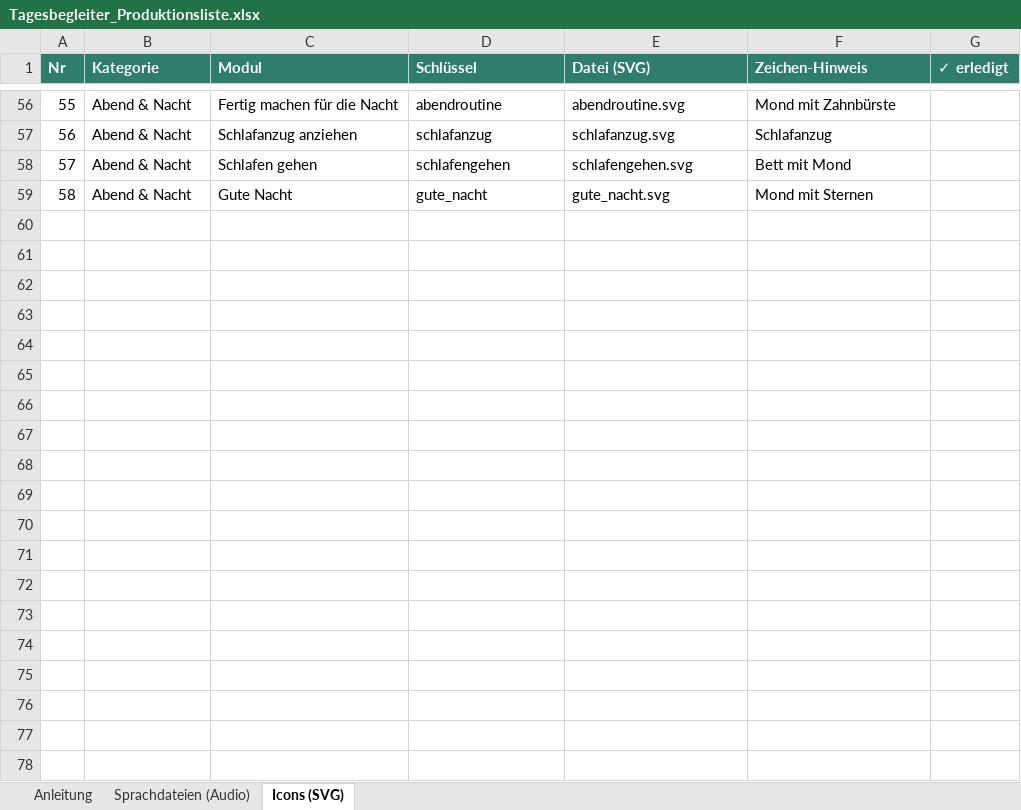
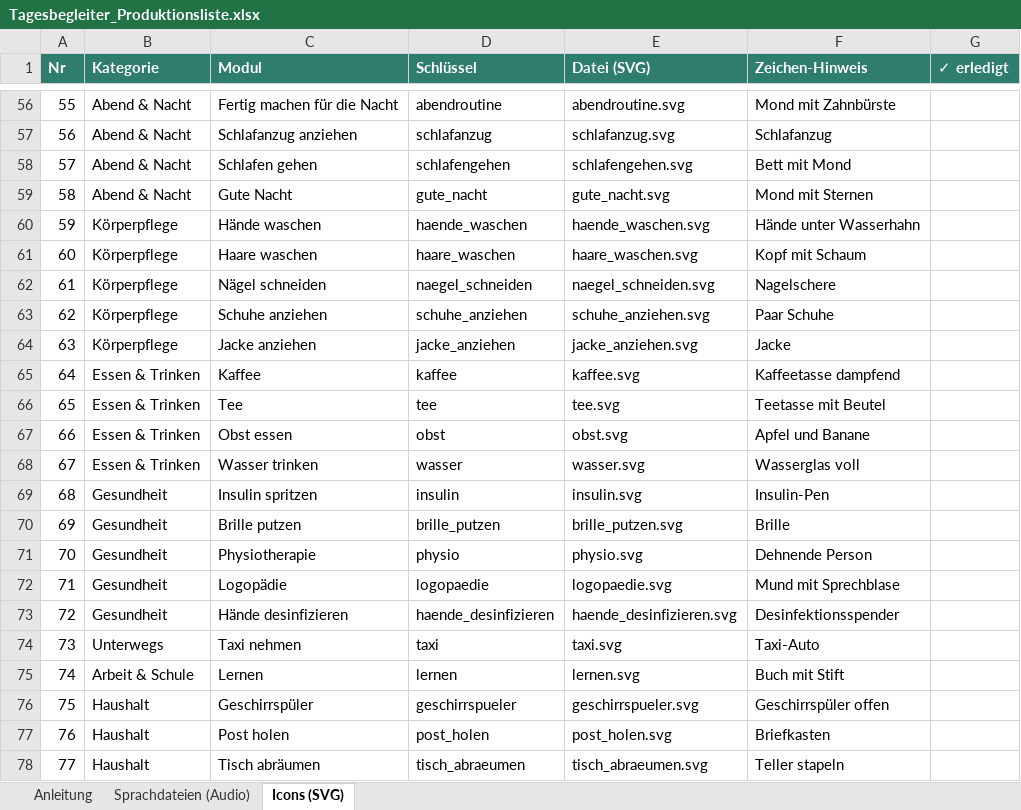
Before and after one commit to andischwaiger87-oss/Tagesplaner, an Excel workbook: Tagesbegleiter_Produktionsliste.xlsx, sheet Icons (SVG), drawn as a sheet; only a part is shown, gaps mark what is left out; values as stored, in another font and other column widths than the file's, no borders; the diff covers the shown part only; the diff names each change by its address in the sheet, - before the commit and + after, or states it on an @@ line.

```diff
--- a/Tagesbegleiter_Produktionsliste.xlsx (sheet Icons (SVG))
+++ b/Tagesbegleiter_Produktionsliste.xlsx (sheet Icons (SVG))
+row 60: 59 | Körperpflege | Hände waschen | haende_waschen | haende_waschen.svg | Hände unter Wasserhahn
+row 61: 60 | Körperpflege | Haare waschen | haare_waschen | haare_waschen.svg | Kopf mit Schaum
+row 62: 61 | Körperpflege | Nägel schneiden | naegel_schneiden | naegel_schneiden.svg | Nagelschere
+row 63: 62 | Körperpflege | Schuhe anziehen | schuhe_anziehen | schuhe_anziehen.svg | Paar Schuhe
+row 64: 63 | Körperpflege | Jacke anziehen | jacke_anziehen | jacke_anziehen.svg | Jacke
+row 65: 64 | Essen & Trinken | Kaffee | kaffee | kaffee.svg | Kaffeetasse dampfend
+row 66: 65 | Essen & Trinken | Tee | tee | tee.svg | Teetasse mit Beutel
+row 67: 66 | Essen & Trinken | Obst essen | obst | obst.svg | Apfel und Banane
+row 68: 67 | Essen & Trinken | Wasser trinken | wasser | wasser.svg | Wasserglas voll
+row 69: 68 | Gesundheit | Insulin spritzen | insulin | insulin.svg | Insulin-Pen
+row 70: 69 | Gesundheit | Brille putzen | brille_putzen | brille_putzen.svg | Brille
+row 71: 70 | Gesundheit | Physiotherapie | physio | physio.svg | Dehnende Person
+row 72: 71 | Gesundheit | Logopädie | logopaedie | logopaedie.svg | Mund mit Sprechblase
+row 73: 72 | Gesundheit | Hände desinfizieren | haende_desinfizieren | haende_desinfizieren.svg | Desinfektionsspender
+row 74: 73 | Unterwegs | Taxi nehmen | taxi | taxi.svg | Taxi-Auto
+row 75: 74 | Arbeit & Schule | Lernen | lernen | lernen.svg | Buch mit Stift
+row 76: 75 | Haushalt | Geschirrspüler | geschirrspueler | geschirrspueler.svg | Geschirrspüler offen
+row 77: 76 | Haushalt | Post holen | post_holen | post_holen.svg | Briefkasten
+row 78: 77 | Haushalt | Tisch abräumen | tisch_abraeumen | tisch_abraeumen.svg | Teller stapeln
```
Also changed, not shown: 10 added rows elsewhere in this sheet, sheet Sprachdateien (Audio), 9 other files.
